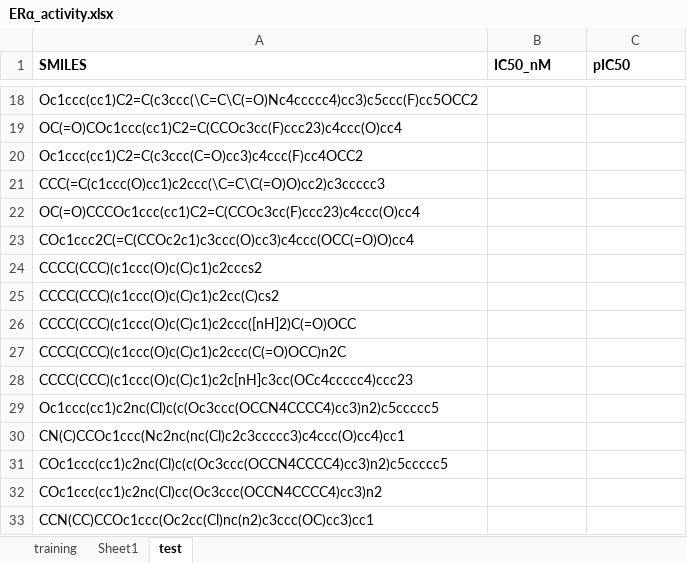
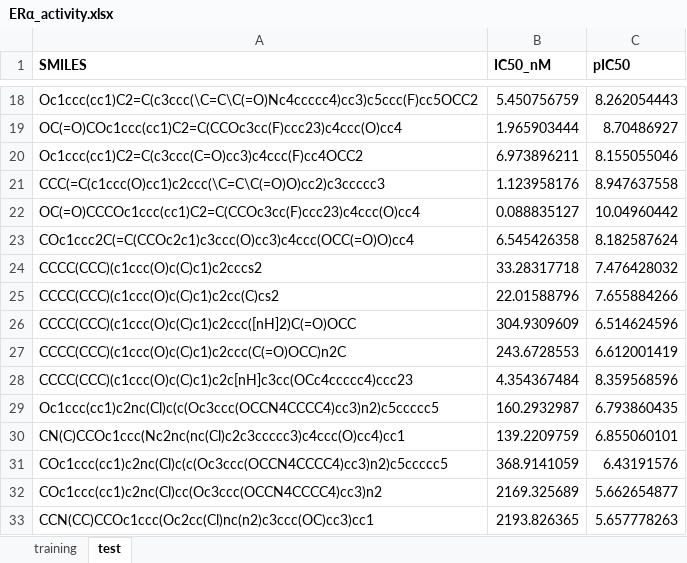
Before and after one commit to Mrchenuo/modeling, an Excel workbook: D/data/ERα_activity.xlsx, sheet test, drawn as a sheet; only a part is shown, gaps mark what is left out; values as stored, in another font and other column widths than the file's, no borders; the diff covers the shown part only; the diff names each change by its address in the sheet, - before the commit and + after, or states it on an @@ line.

```diff
--- a/D/data/ERα_activity.xlsx (sheet test)
+++ b/D/data/ERα_activity.xlsx (sheet test)
-sheet tab: Sheet1
-B18 (IC50_nM): (empty)
+B18 (IC50_nM): 5.450756759
-C18 (pIC50): (empty)
+C18 (pIC50): 8.262054443
-B19 (IC50_nM): (empty)
+B19 (IC50_nM): 1.965903444
-C19 (pIC50): (empty)
+C19 (pIC50): 8.70486927
-B20 (IC50_nM): (empty)
+B20 (IC50_nM): 6.973896211
-C20 (pIC50): (empty)
+C20 (pIC50): 8.155055046
-B21 (IC50_nM): (empty)
+B21 (IC50_nM): 1.123958176
-C21 (pIC50): (empty)
+C21 (pIC50): 8.947637558
-B22 (IC50_nM): (empty)
+B22 (IC50_nM): 0.088835127
-C22 (pIC50): (empty)
+C22 (pIC50): 10.04960442
-B23 (IC50_nM): (empty)
+B23 (IC50_nM): 6.545426358
-C23 (pIC50): (empty)
+C23 (pIC50): 8.182587624
-B24 (IC50_nM): (empty)
+B24 (IC50_nM): 33.28317718
-C24 (pIC50): (empty)
+C24 (pIC50): 7.476428032
-B25 (IC50_nM): (empty)
+B25 (IC50_nM): 22.01588796
-C25 (pIC50): (empty)
+C25 (pIC50): 7.655884266
-B26 (IC50_nM): (empty)
+B26 (IC50_nM): 304.9309609
-C26 (pIC50): (empty)
+C26 (pIC50): 6.514624596
-B27 (IC50_nM): (empty)
+B27 (IC50_nM): 243.6728553
-C27 (pIC50): (empty)
+C27 (pIC50): 6.612001419
-B28 (IC50_nM): (empty)
+B28 (IC50_nM): 4.354367484
-C28 (pIC50): (empty)
+C28 (pIC50): 8.359568596
-B29 (IC50_nM): (empty)
+B29 (IC50_nM): 160.2932987
-C29 (pIC50): (empty)
+C29 (pIC50): 6.793860435
-B30 (IC50_nM): (empty)
+B30 (IC50_nM): 139.2209759
-C30 (pIC50): (empty)
+C30 (pIC50): 6.855060101
-B31 (IC50_nM): (empty)
+B31 (IC50_nM): 368.9141059
-C31 (pIC50): (empty)
+C31 (pIC50): 6.43191576
-B32 (IC50_nM): (empty)
+B32 (IC50_nM): 2169.325689
-C32 (pIC50): (empty)
+C32 (pIC50): 5.662654877
-B33 (IC50_nM): (empty)
+B33 (IC50_nM): 2193.826365
-C33 (pIC50): (empty)
+C33 (pIC50): 5.657778263
```
Also changed, not shown: 68 edited cells elsewhere in this sheet, 16 other files.
